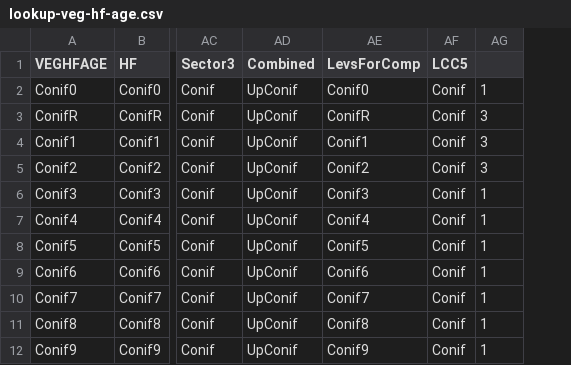
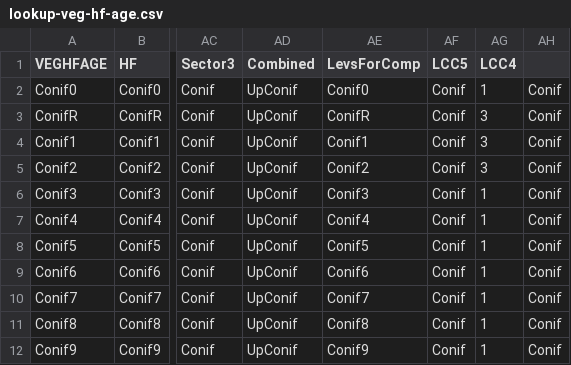
Before and after one commit to psolymos/abmianalytics, a CSV file: lookup/lookup-veg-hf-age.csv, drawn as a sheet; only a part is shown, gaps mark what is left out; the diff names each change by its address in the sheet, - before the commit and + after, or states it on an @@ line.

Commit message:
LCC4 column

```diff
--- a/lookup/lookup-veg-hf-age.csv
+++ b/lookup/lookup-veg-hf-age.csv
+column AH, rows 2-12: all Conif
-AG1: (empty)
+AG1: LCC4
```
